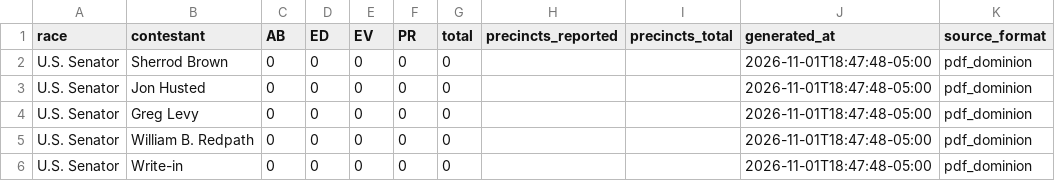
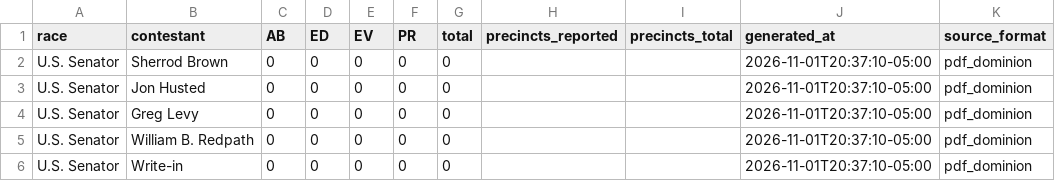
Before and after one commit to dscarvalone/scrapers2026, a CSV file: counties/miami/data/summary_wide.csv, drawn as a sheet.

```diff
--- a/counties/miami/data/summary_wide.csv
+++ b/counties/miami/data/summary_wide.csv
@@ -1,6 +1,6 @@
 race,contestant,AB,ED,EV,PR,total,precincts_reported,precincts_total,generated_at,source_format
-U.S. Senator,Sherrod Brown,0,0,0,0,0,,,2026-11-01T18:47:48-05:00,pdf_dominion
-U.S. Senator,Jon Husted,0,0,0,0,0,,,2026-11-01T18:47:48-05:00,pdf_dominion
-U.S. Senator,Greg Levy,0,0,0,0,0,,,2026-11-01T18:47:48-05:00,pdf_dominion
-U.S. Senator,William B. Redpath,0,0,0,0,0,,,2026-11-01T18:47:48-05:00,pdf_dominion
-U.S. Senator,Write-in,0,0,0,0,0,,,2026-11-01T18:47:48-05:00,pdf_dominion
+U.S. Senator,Sherrod Brown,0,0,0,0,0,,,2026-11-01T20:37:10-05:00,pdf_dominion
+U.S. Senator,Jon Husted,0,0,0,0,0,,,2026-11-01T20:37:10-05:00,pdf_dominion
+U.S. Senator,Greg Levy,0,0,0,0,0,,,2026-11-01T20:37:10-05:00,pdf_dominion
+U.S. Senator,William B. Redpath,0,0,0,0,0,,,2026-11-01T20:37:10-05:00,pdf_dominion
+U.S. Senator,Write-in,0,0,0,0,0,,,2026-11-01T20:37:10-05:00,pdf_dominion
```
Also changed, not shown: counties/licking/data/summary_wide.csv, 45 other files.
